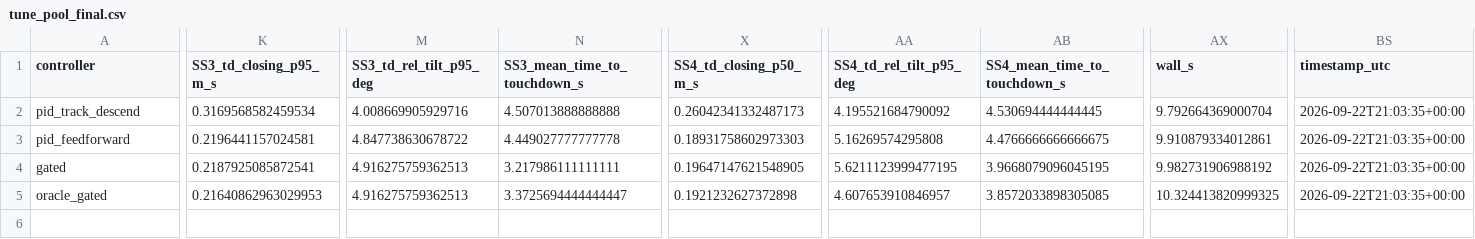
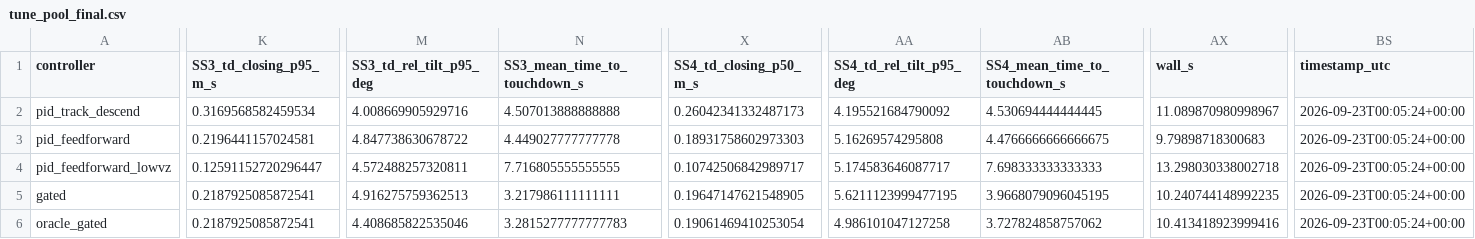
Before and after one commit to kbasak01/rl-land-on-moving-deck, a CSV file: results/e01/tune_pool_final.csv, drawn as a sheet; only a part is shown, gaps mark what is left out; addresses are those after the commit; rows hold the shown columns only; the diff covers the shown part only; the diff names each change by its address in the sheet, - before the commit and + after, or states it on an @@ line.

```diff
--- a/results/e01/tune_pool_final.csv
+++ b/results/e01/tune_pool_final.csv
-AX2 (wall_s): 9.792664369000704
+AX2 (wall_s): 11.089870980998967
-BS2:BS3 (timestamp_utc): 2026-09-22T21:03:35+00:00
+BS2:BS3 (timestamp_utc): 2026-09-23T00:05:24+00:00
-AX3 (wall_s): 9.910879334012861
+AX3 (wall_s): 9.79898718300683
+row 4: pid_feedforward_lowvz | 0.12591152720296447 | 4.572488257320811 | 7.716805555555555 | 0.10742506842989717 | 5.174583646087717 | 7.698333333333333 | 13.298030338002718 | 2026-09-23T00:05:24+00:00
-AX5 (wall_s): 9.982731906988192
+AX5 (wall_s): 10.240744148992235
-BS5:BS6 (timestamp_utc): 2026-09-22T21:03:35+00:00
+BS5:BS6 (timestamp_utc): 2026-09-23T00:05:24+00:00
-K6 (SS3_td_closing_p95_m_s): 0.21640862963029953
+K6 (SS3_td_closing_p95_m_s): 0.2187925085872541
-M6 (SS3_td_rel_tilt_p95_deg): 4.916275759362513
+M6 (SS3_td_rel_tilt_p95_deg): 4.408685822535046
-N6 (SS3_mean_time_to_touchdown_s): 3.3725694444444447
+N6 (SS3_mean_time_to_touchdown_s): 3.2815277777777783
-X6 (SS4_td_closing_p50_m_s): 0.1921232627372898
+X6 (SS4_td_closing_p50_m_s): 0.19061469410253054
-AA6 (SS4_td_rel_tilt_p95_deg): 4.607653910846957
+AA6 (SS4_td_rel_tilt_p95_deg): 4.986101047127258
-AB6 (SS4_mean_time_to_touchdown_s): 3.8572033898305085
+AB6 (SS4_mean_time_to_touchdown_s): 3.727824858757062
-AX6 (wall_s): 10.324413820999325
+AX6 (wall_s): 10.413418923999416
```
Also changed, not shown: 9 edited cells elsewhere in this file, 16 other files.
